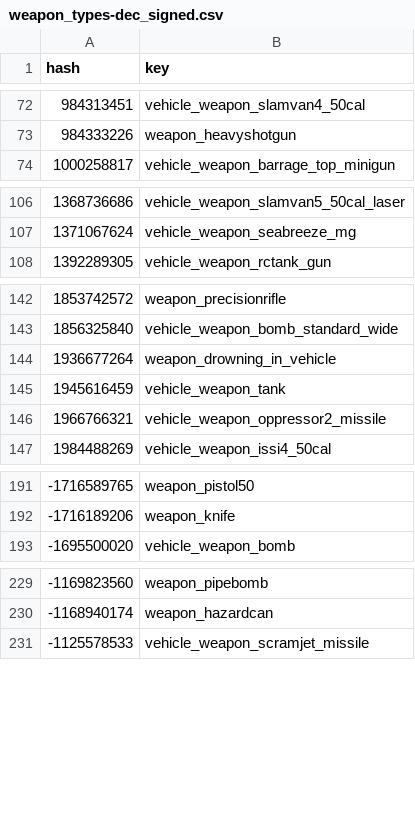
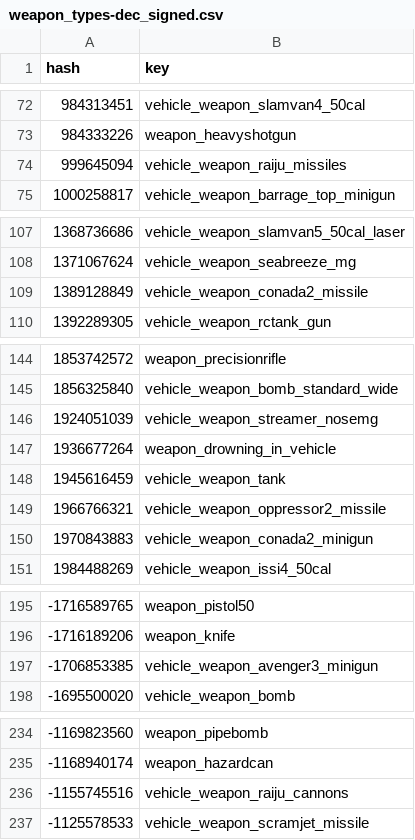
Before and after one commit to calamity-inc/gta-v-joaat-hash-db, a CSV file: out/weapon_types-dec_signed.csv, drawn as a sheet; only a part is shown, gaps mark what is left out; the diff covers the shown part only.

Commit message:
Add missed weapon types from 1.67 San Andreas Mercenaries

```diff
--- a/out/weapon_types-dec_signed.csv
+++ b/out/weapon_types-dec_signed.csv
@@ -73,2 +73,3 @@ hash,key
 984333226,weapon_heavyshotgun
+999645094,vehicle_weapon_raiju_missiles
 1000258817,vehicle_weapon_barrage_top_minigun
@@ -107,2 +108,3 @@ hash,key
 1371067624,vehicle_weapon_seabreeze_mg
+1389128849,vehicle_weapon_conada2_missile
 1392289305,vehicle_weapon_rctank_gun
@@ -143,2 +145,3 @@ hash,key
 1856325840,vehicle_weapon_bomb_standard_wide
+1924051039,vehicle_weapon_streamer_nosemg
 1936677264,weapon_drowning_in_vehicle
@@ -146,2 +149,3 @@ hash,key
 1966766321,vehicle_weapon_oppressor2_missile
+1970843883,vehicle_weapon_conada2_minigun
 1984488269,vehicle_weapon_issi4_50cal
@@ -192,2 +196,3 @@ hash,key
 -1716189206,weapon_knife
+-1706853385,vehicle_weapon_avenger3_minigun
 -1695500020,vehicle_weapon_bomb
@@ -230,2 +235,3 @@ hash,key
 -1168940174,weapon_hazardcan
+-1155745516,vehicle_weapon_raiju_cannons
 -1125578533,vehicle_weapon_scramjet_missile
```
Also changed, not shown: 1 added row elsewhere in this file, out/weapon_types-dec_unsigned.csv, out/weapon_types-hex.csv, 1 other file.
